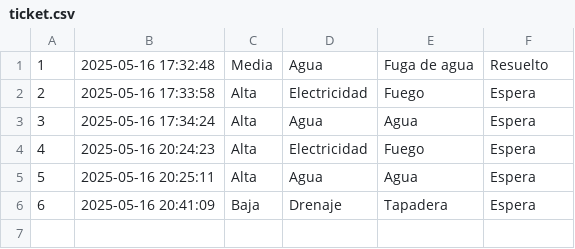
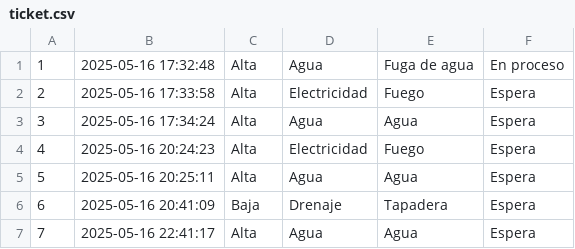
Before and after one commit to Brianlemus/Proyecto_Inteligencia_Artificial, a CSV file: ticket.csv, drawn as a sheet.

```diff
--- a/ticket.csv
+++ b/ticket.csv
@@ -1,2 +1,2 @@
-1,2025-05-16 17:32:48,Media,Agua,Fuga de agua,Resuelto
+1,2025-05-16 17:32:48,Alta,Agua,Fuga de agua,En proceso
 2,2025-05-16 17:33:58,Alta,Electricidad,Fuego,Espera
@@ -6 +6,2 @@
 6,2025-05-16 20:41:09,Baja,Drenaje,Tapadera,Espera
+7,2025-05-16 22:41:17,Alta,Agua,Agua,Espera
```
Also changed, not shown: 4 other files.
